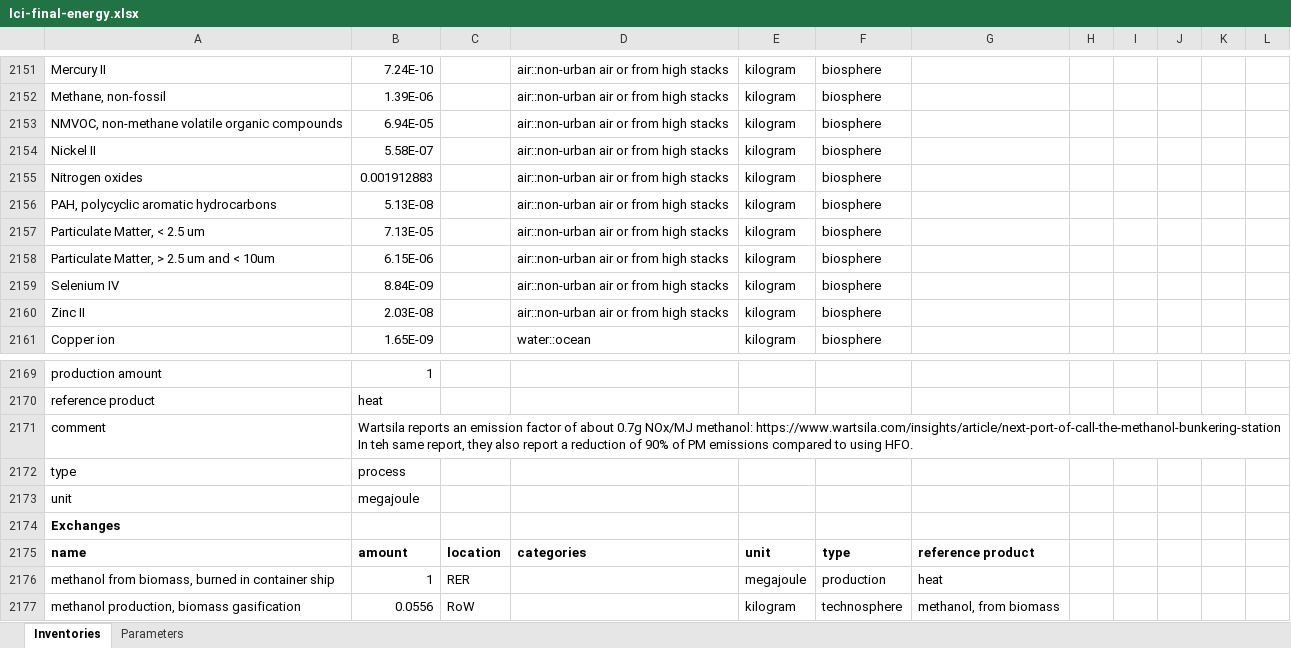
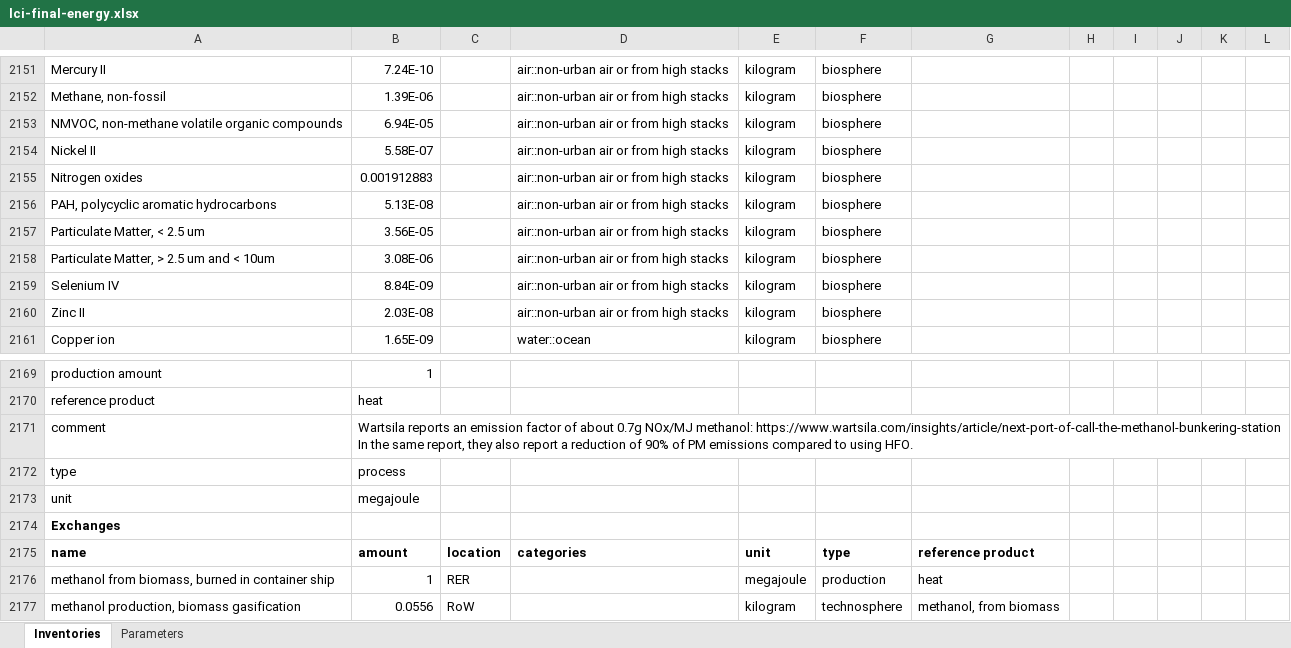
Before and after one commit to dbantje/premise, an Excel workbook: premise/data/additional_inventories/lci-final-energy.xlsx, sheet Inventories, drawn as a sheet; only a part is shown, gaps mark what is left out; values as stored, in another font and other column widths than the file's, no borders; ↵ is a line break in a cell; the diff names each change by its address in the sheet, - before the commit and + after, or states it on an @@ line.

Commit message:
Update emissions factors for SOx and PMS for diesel, biodiesel and methanol ships

```diff
--- a/premise/data/additional_inventories/lci-final-energy.xlsx (sheet Inventories)
+++ b/premise/data/additional_inventories/lci-final-energy.xlsx (sheet Inventories)
-B2157: 7.13E-05
+B2157: 3.56E-05
-B2158: 6.15E-06
+B2158: 3.08E-06
-B2171: …https://www.wartsila.com/insights/article/next-port-of-call-the-methanol-bunkering-station ↵ In teh same report,…
+B2171: …https://www.wartsila.com/insights/article/next-port-of-call-the-methanol-bunkering-station ↵ In the same report,…
```
